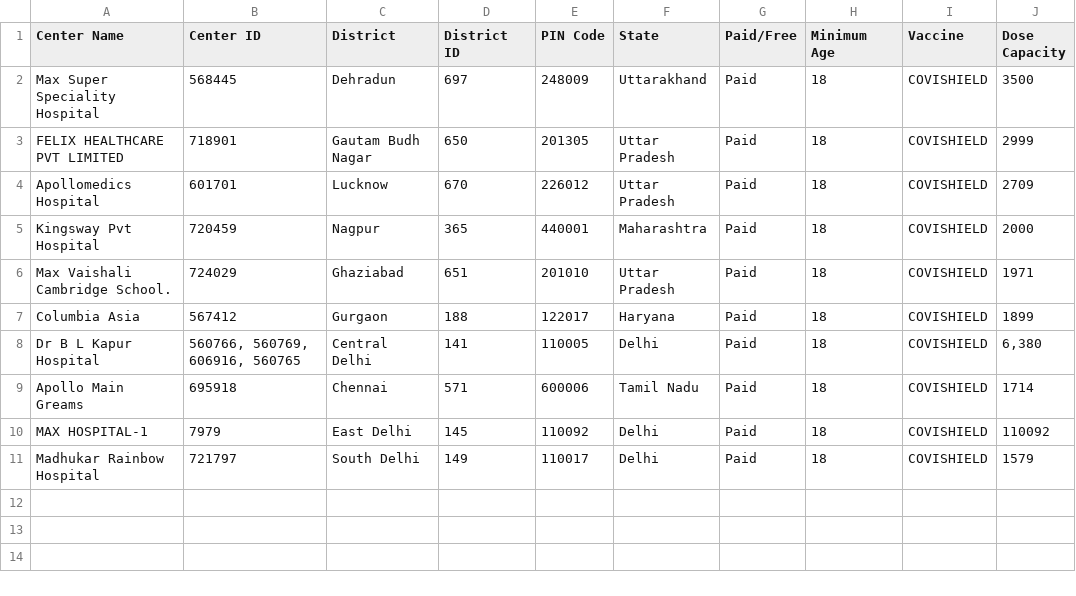
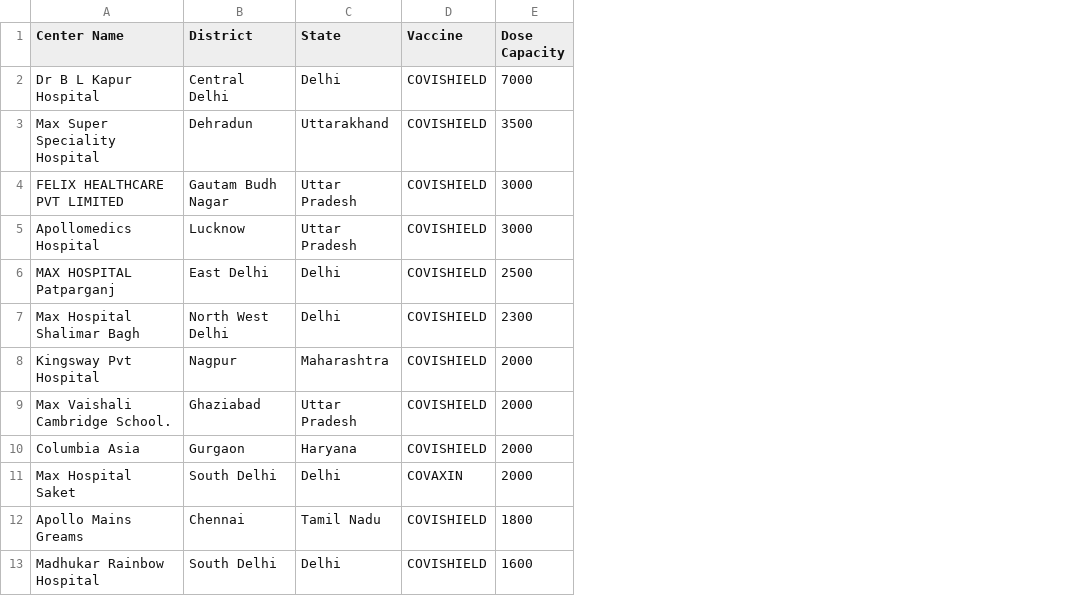
Before and after one commit to chiragbhansali/smart-jab-data, a CSV file: data/analysis/centers_top10_dose.csv, drawn as a sheet; removed rows and columns are numbered as before the commit, all else as after; the diff names each change by its address in the sheet, - before the commit and + after, or states it on an @@ line.

Commit message:
Update centers_top10_dose.csv

```diff
--- a/data/analysis/centers_top10_dose.csv
+++ b/data/analysis/centers_top10_dose.csv
-column B (Center ID), rows 2-7: 568445 | 718901 | 601701 | 720459 | 724029 | 567412; row 9: 695918; row 11: 721797
-column D (District ID), rows 2-7: 697 | 650 | 670 | 365 | 651 | 188; row 9: 571; row 11: 149
-column E (PIN Code), rows 2-7: 248009 | 201305 | 226012 | 440001 | 201010 | 122017; row 9: 600006; row 11: 110017
-column G (Paid/Free), rows 2-7: all Paid; row 9: Paid; row 11: Paid
-column H (Minimum Age), rows 2-7: all 18; row 9: 18; row 11: 18
+row 2: Dr B L Kapur Hospital | Central Delhi | Delhi | COVISHIELD | 7000
-E4 (Dose Capacity): 2999
+E4 (Dose Capacity): 3000
-E5 (Dose Capacity): 2709
+E5 (Dose Capacity): 3000
+row 6: MAX HOSPITAL Patparganj | East Delhi | Delhi | COVISHIELD | 2500
+row 7: Max Hospital Shalimar Bagh | North West Delhi | Delhi | COVISHIELD | 2300
-E9 (Dose Capacity): 1971
+E9 (Dose Capacity): 2000
-E10 (Dose Capacity): 1899
+E10 (Dose Capacity): 2000
-row 8: Dr B L Kapur Hospital | 560766, 560769, 606916, 560765 | Central Delhi | 141 | 110005 | Delhi | Paid | 18 | COVISHIELD | 6,380
+row 11: Max Hospital Saket | South Delhi | Delhi | COVAXIN | 2000
-A12 (Center Name): Apollo Main Greams
+A12 (Center Name): Apollo Mains Greams
-E12 (Dose Capacity): 1714
+E12 (Dose Capacity): 1800
-row 10: MAX HOSPITAL-1 | 7979 | East Delhi | 145 | 110092 | Delhi | Paid | 18 | COVISHIELD | 110092
-E13 (Dose Capacity): 1579
+E13 (Dose Capacity): 1600
```
